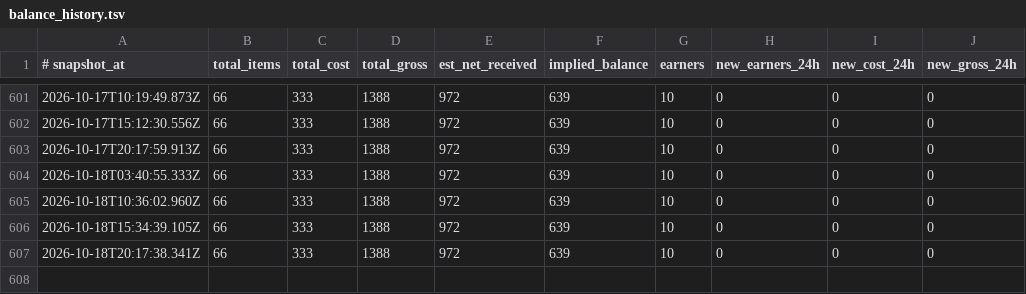
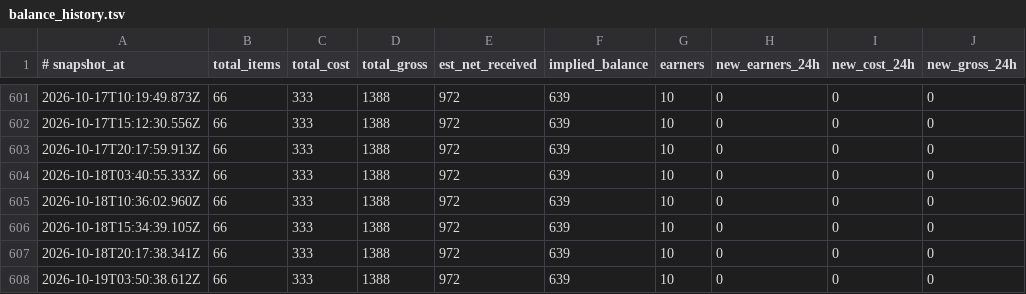
Before and after one commit to TheOnlyXic/sn-monetization-runtime, a TSV file: data/ledger/balance_history.tsv, drawn as a sheet; only a part is shown, gaps mark what is left out.

```diff
--- a/data/ledger/balance_history.tsv
+++ b/data/ledger/balance_history.tsv
@@ -607 +607,2 @@
 2026-10-18T20:17:38.341Z	66	333	1388	972	639	10	0	0	0
+2026-10-19T03:50:38.612Z	66	333	1388	972	639	10	0	0	0
```
Also changed, not shown: data/ledger/earnings_log.tsv, 3 other files.
